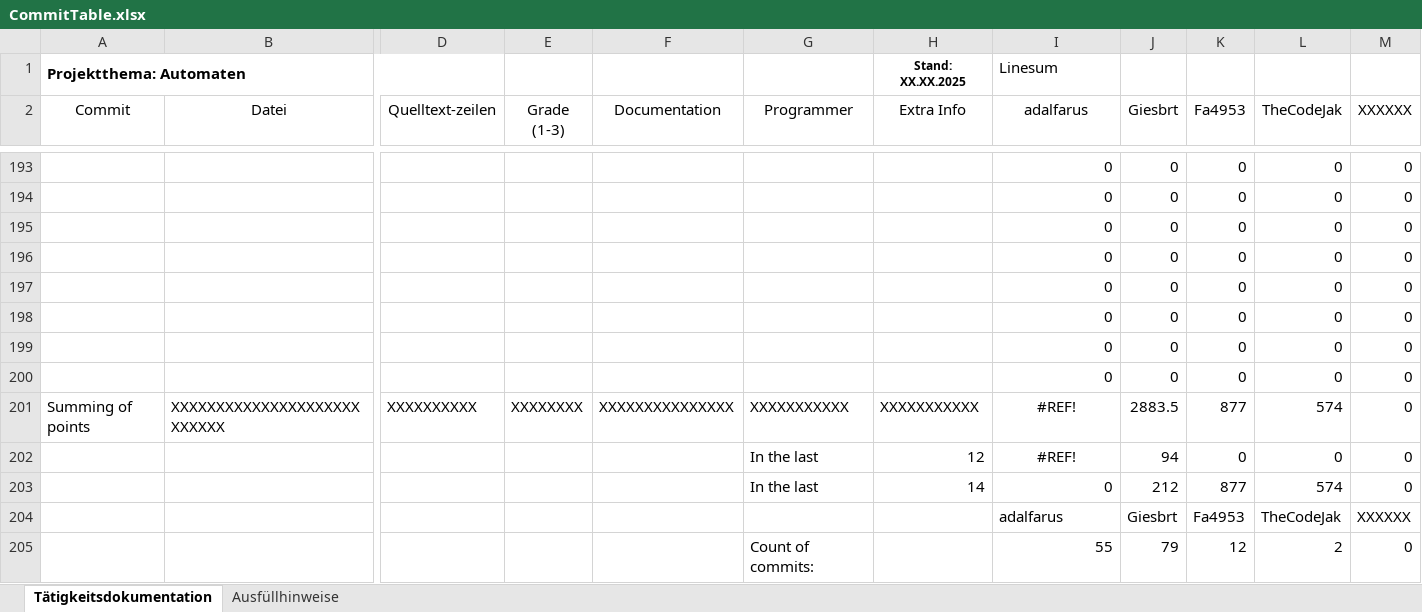
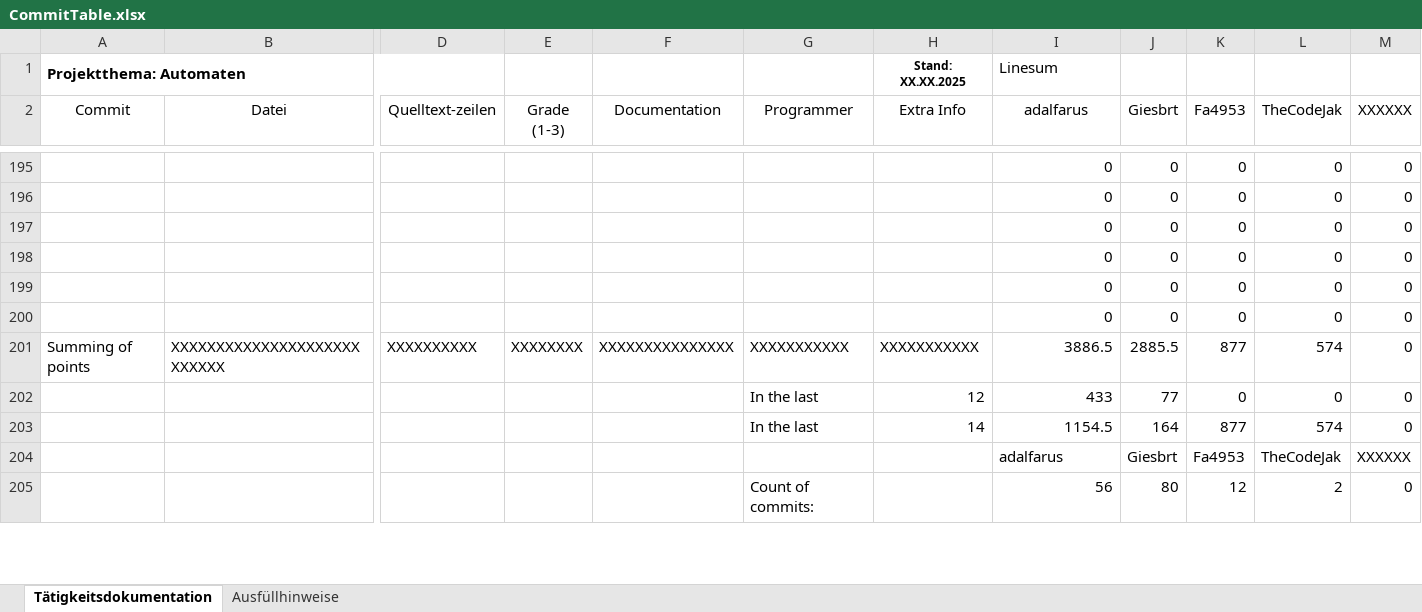
Before and after one commit to Giesbrt/Automaten, an Excel workbook: meta/dudpy-planning/CommitTable.xlsx, sheet Tätigkeitsdokumentation, drawn as a sheet; only a part is shown, gaps mark what is left out; values as stored, in another font and other column widths than the file's, no borders; charts and pictures not drawn; removed rows and columns are numbered as before the commit, all else as after; rows hold the shown columns only; the diff covers the shown part only; the diff names each change by its address in the sheet, - before the commit and + after, or states it on an @@ line.

Commit message:
Housekeeping done

```diff
--- a/meta/dudpy-planning/CommitTable.xlsx (sheet Tätigkeitsdokumentation)
+++ b/meta/dudpy-planning/CommitTable.xlsx (sheet Tätigkeitsdokumentation)
-row 199:  |  |  |  |  |  |  | 0 | 0 | 0 | 0 | 0
-row 200:  |  |  |  |  |  |  | 0 | 0 | 0 | 0 | 0
-I201 (adalfarus): #REF!
+I201 (adalfarus): 3886.5
-I201:I202 alignment: center
+I201:I202 alignment: right
-J201 (Giesbrt): 2883.5
+J201 (Giesbrt): 2885.5
-I202 (adalfarus): #REF!
+I202 (adalfarus): 433
-J202 (Giesbrt): 94
+J202 (Giesbrt): 77
-I203 (adalfarus): 0
+I203 (adalfarus): 1154.5
-J203 (Giesbrt): 212
+J203 (Giesbrt): 164
-I205 (adalfarus): 55
+I205 (adalfarus): 56
-J205 (Giesbrt): 79
+J205 (Giesbrt): 80
```
Also changed, not shown: 2 added rows, 11 edited cells and cell formats elsewhere in this sheet, formulas that keep their value, charts or pictures.
